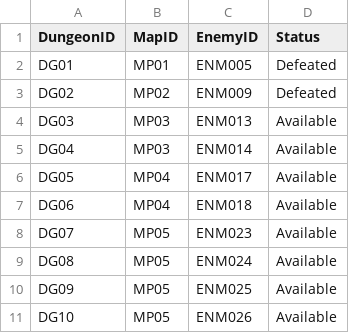
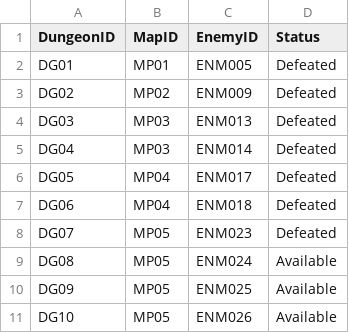
Before and after one commit to Lanzkuy/calamity-rpg, a CSV file: src/main/resources/DungeonData.csv, drawn as a sheet.

```diff
--- a/src/main/resources/DungeonData.csv
+++ b/src/main/resources/DungeonData.csv
@@ -3,7 +3,7 @@ DG01;MP01;ENM005;Defeated;
 DG02;MP02;ENM009;Defeated;
-DG03;MP03;ENM013;Available;
-DG04;MP03;ENM014;Available;
-DG05;MP04;ENM017;Available;
-DG06;MP04;ENM018;Available;
-DG07;MP05;ENM023;Available;
+DG03;MP03;ENM013;Defeated;
+DG04;MP03;ENM014;Defeated;
+DG05;MP04;ENM017;Defeated;
+DG06;MP04;ENM018;Defeated;
+DG07;MP05;ENM023;Defeated;
 DG08;MP05;ENM024;Available;
```
Also changed, not shown: out/production/resources/DungeonData.csv, out/production/resources/InventoryData.csv, 30 other files.
